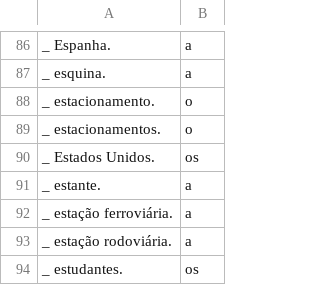
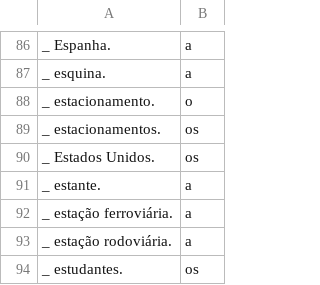
Before and after one commit to pabloariasmora/portugues, a CSV file: artigos.csv, drawn as a sheet; only a part is shown, gaps mark what is left out.

```diff
--- a/artigos.csv
+++ b/artigos.csv
@@ -88,3 +88,3 @@ _ esquina.,a
 _ estacionamento.,o
-_ estacionamentos.,o
+_ estacionamentos.,os
 _ Estados Unidos.,os
```
Also changed, not shown: 2 other files.
